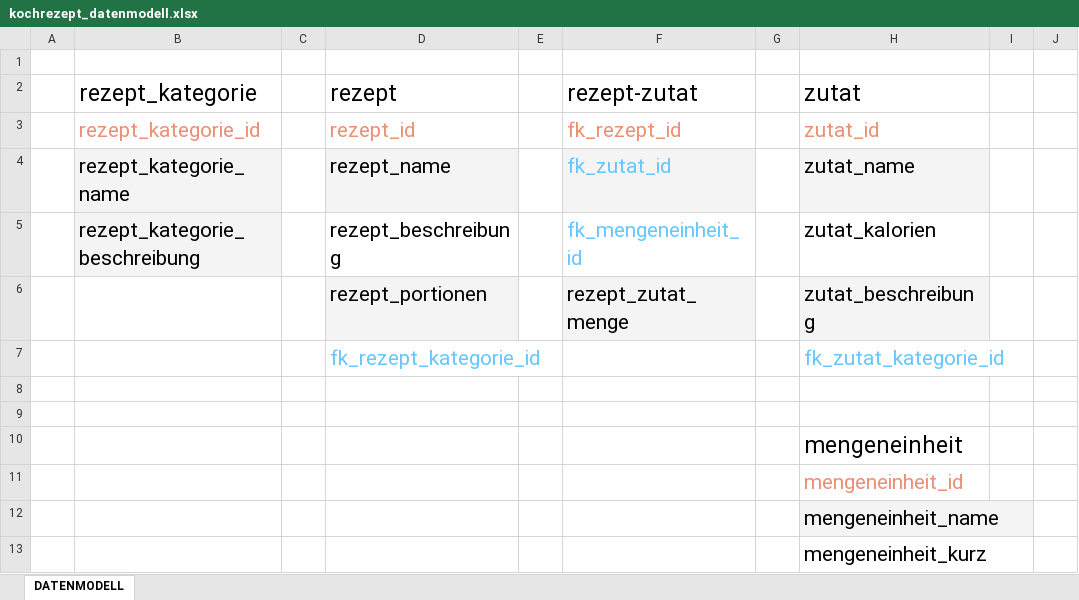
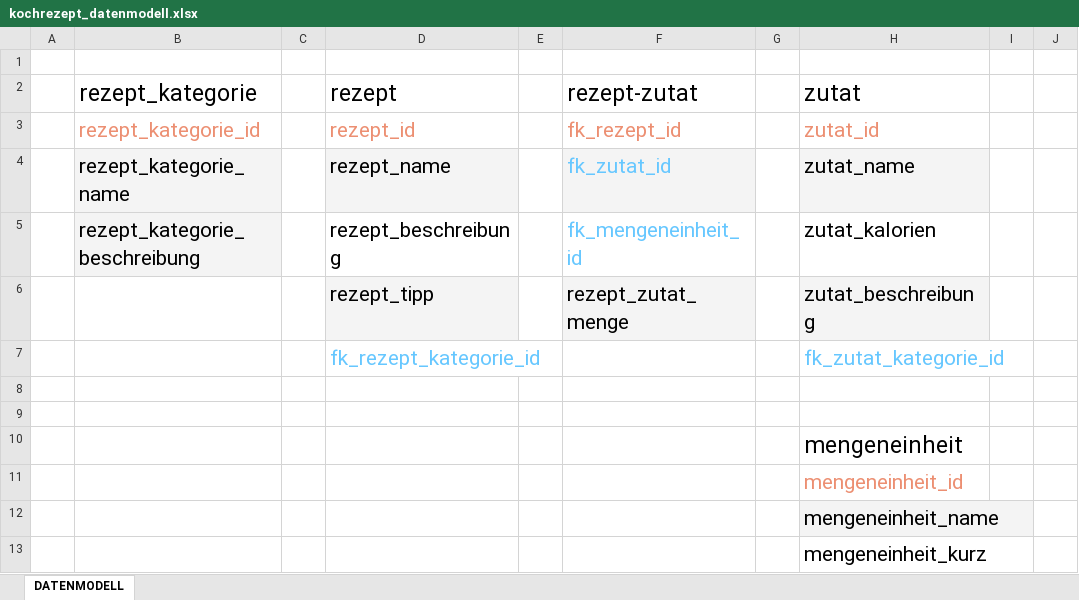
Before and after one commit to pshyko667/kochrezept, an Excel workbook: kochrezept_datenmodell.xlsx, sheet DATENMODELL, drawn as a sheet; only a part is shown; values as stored, in another font and other column widths than the file's, no borders; charts and pictures not drawn; the diff names each change by its address in the sheet, - before the commit and + after, or states it on an @@ line.

```diff
--- a/kochrezept_datenmodell.xlsx (sheet DATENMODELL)
+++ b/kochrezept_datenmodell.xlsx (sheet DATENMODELL)
-D6 (rezept): rezept_portionen
+D6 (rezept): rezept_tipp
```
Also changed, not shown: charts or pictures, 3 other files.
